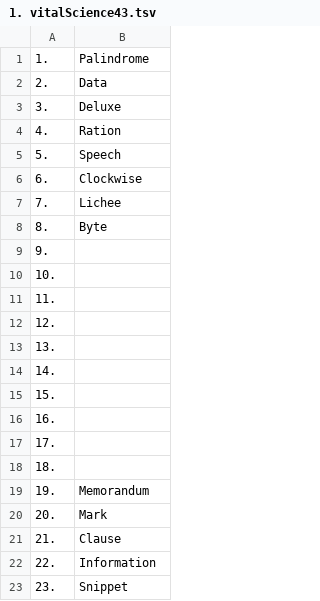
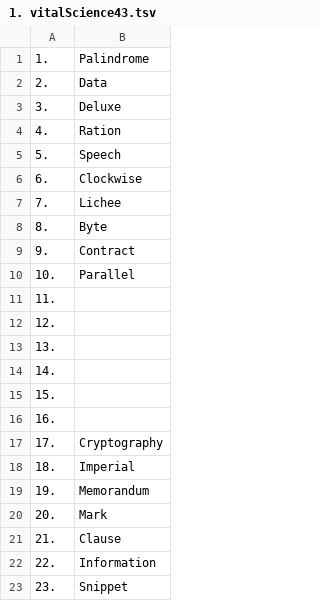
Before and after one commit to openroot/onlyIf31, a TSV file: 1. longVariable47/1. vitalScience43/1. vitalScience43.tsv, drawn as a sheet; only a part is shown.

```diff
--- a/1. longVariable47/1. vitalScience43/1. vitalScience43.tsv
+++ b/1. longVariable47/1. vitalScience43/1. vitalScience43.tsv
@@ -8,4 +8,4 @@
 8.	Byte
-9.	
-10.	
+9.	Contract
+10.	Parallel
 11.	
@@ -16,4 +16,4 @@
 16.	
-17.	
-18.	
+17.	Cryptography
+18.	Imperial
 19.	Memorandum
```
Also changed, not shown: 1. longVariable47/26. monologue43/26. monologue43.tsv.
